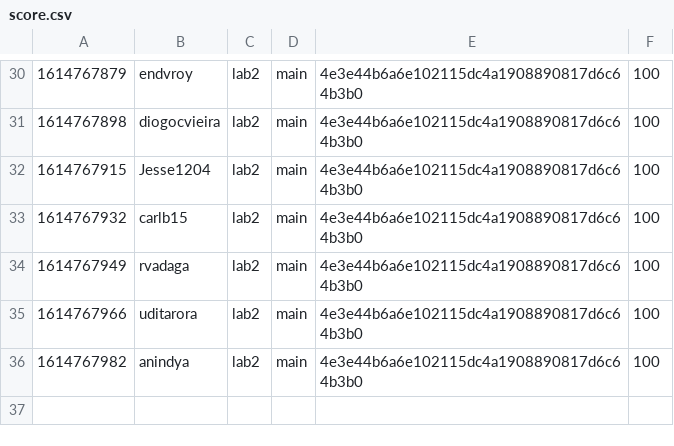
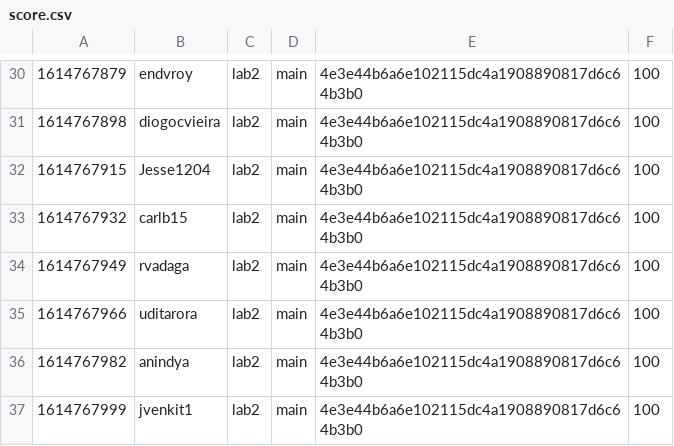
Before and after one commit to nyupcs/pcs-sp21-lab2-scoreboard, a CSV file: score.csv, drawn as a sheet; only a part is shown, gaps mark what is left out; the diff names each change by its address in the sheet, - before the commit and + after, or states it on an @@ line.

Commit message:
[Score] jvenkit1 +100
jvenkit1 attacked `main` 4e3e44b6a6e102115dc4a1908890817d6c64b3b0 of lab2

```diff
--- a/score.csv
+++ b/score.csv
+row 37: 1614767999 | jvenkit1 | lab2 | main | 4e3e44b6a6e102115dc4a1908890817d6c64b3b0 | 100
```
